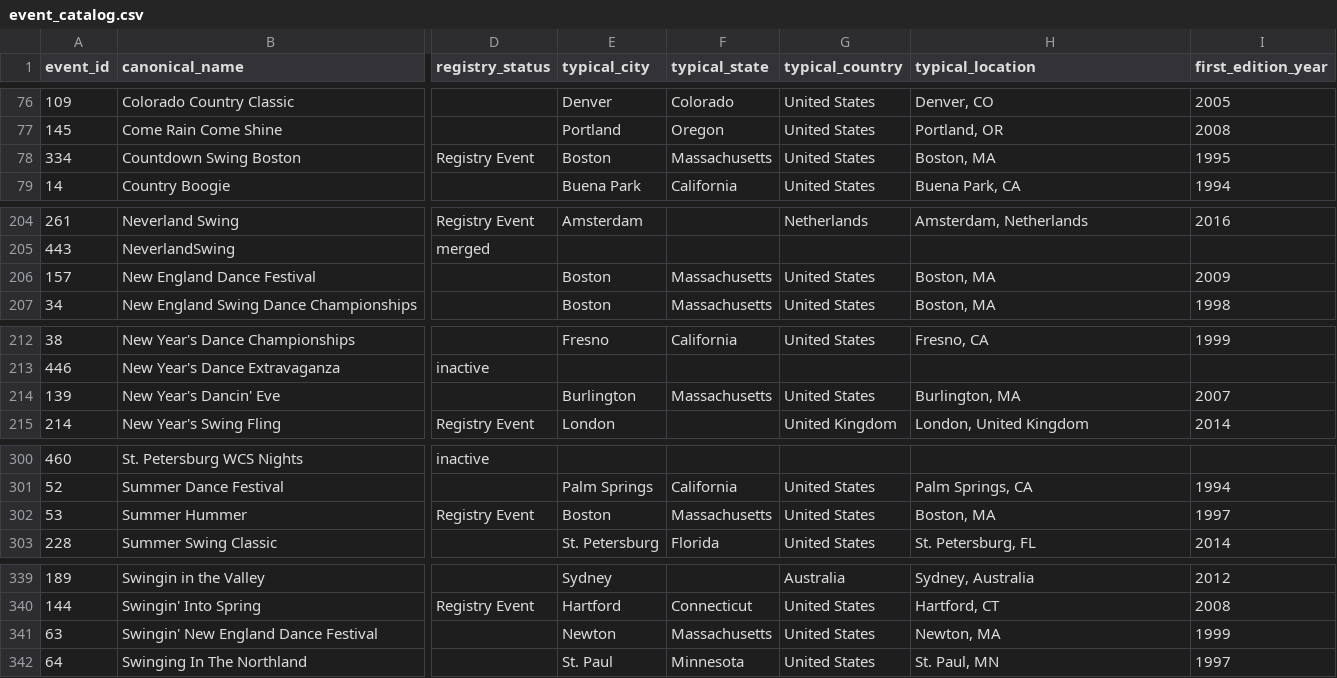
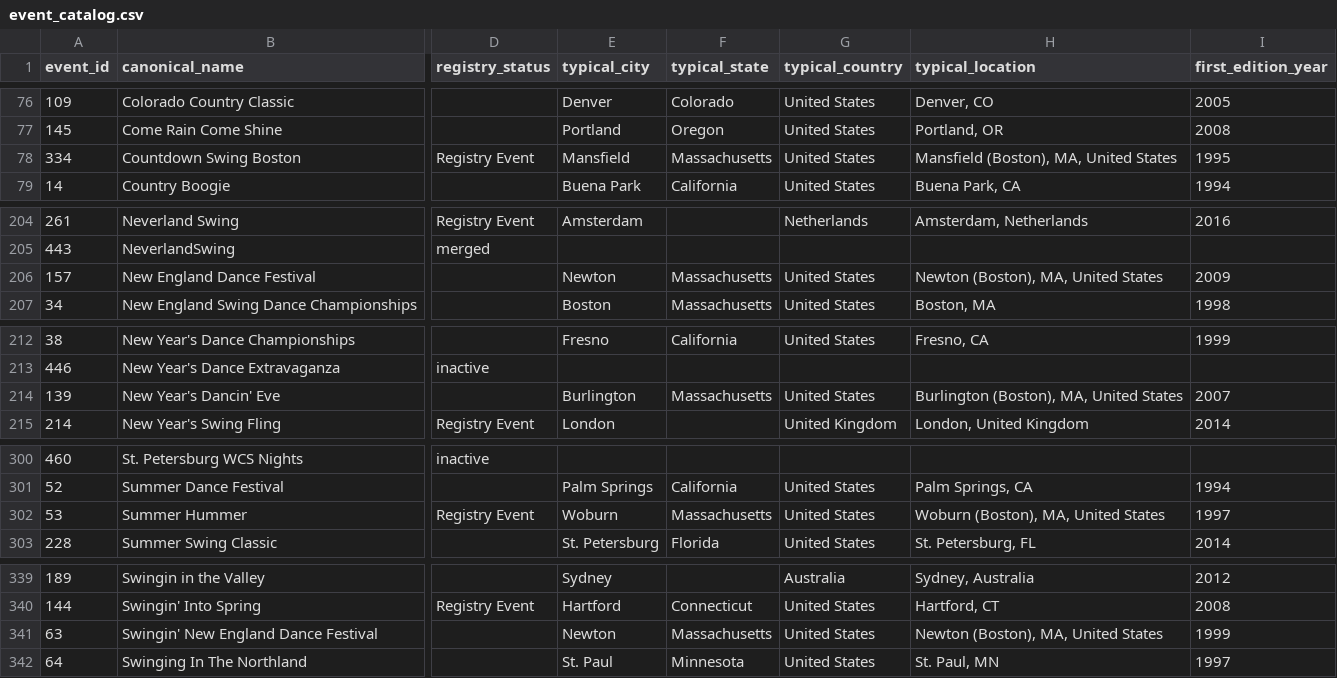
Before and after one commit to zlat1109/wsdc-data-pipeline, a CSV file: data/event_catalog.csv, drawn as a sheet; only a part is shown, gaps mark what is left out; the diff names each change by its address in the sheet, - before the commit and + after, or states it on an @@ line.

```diff
--- a/data/event_catalog.csv
+++ b/data/event_catalog.csv
-E78 (typical_city): Boston
+E78 (typical_city): Mansfield
-H78 (typical_location): Boston, MA
+H78 (typical_location): Mansfield (Boston), MA, United States
-E206 (typical_city): Boston
+E206 (typical_city): Newton
-H206 (typical_location): Boston, MA
+H206 (typical_location): Newton (Boston), MA, United States
-H214 (typical_location): Burlington, MA
+H214 (typical_location): Burlington (Boston), MA, United States
-E302 (typical_city): Boston
+E302 (typical_city): Woburn
-H302 (typical_location): Boston, MA
+H302 (typical_location): Woburn (Boston), MA, United States
-H341 (typical_location): Newton, MA
+H341 (typical_location): Newton (Boston), MA, United States
```
Also changed, not shown: data/event_editions.csv, data/events_wsdc.csv, 12 other files.
